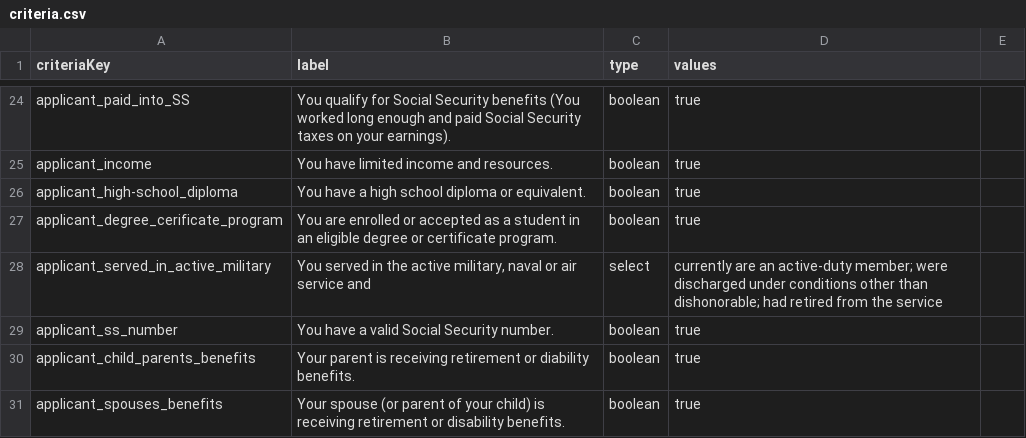
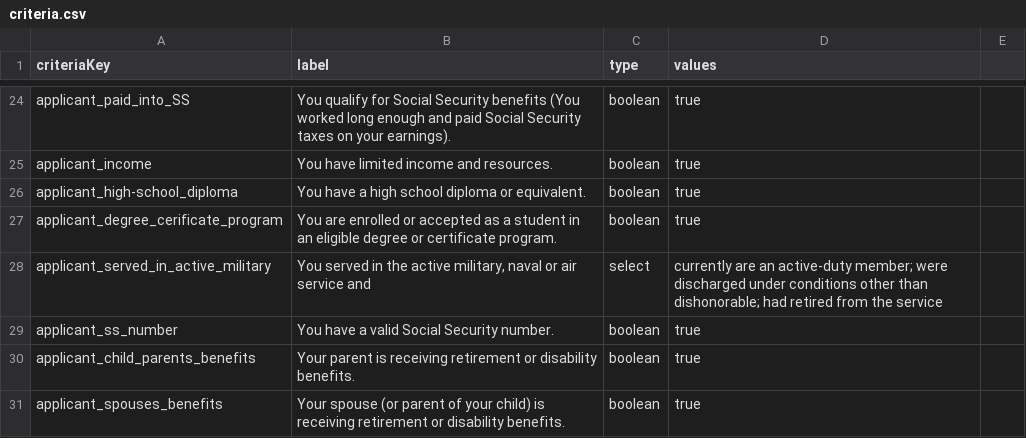
Before and after one commit to GSA-TTS/usagov-benefits-eligibility, a CSV file: content/criteria.csv, drawn as a sheet; only a part is shown, gaps mark what is left out.

Commit message:
Fixed typo

```diff
--- a/content/criteria.csv
+++ b/content/criteria.csv
@@ -29,3 +29,3 @@ applicant_served_in_active_military,"You served in the active military, naval or
 applicant_ss_number,"You have a valid Social Security number.",boolean,true
-applicant_child_parents_benefits,"Your parent is receiving retirement or diability benefits.",boolean,true
+applicant_child_parents_benefits,"Your parent is receiving retirement or disability benefits.",boolean,true
 applicant_spouses_benefits,"Your spouse (or parent of your child) is receiving retirement or disability benefits.",boolean,true
```
